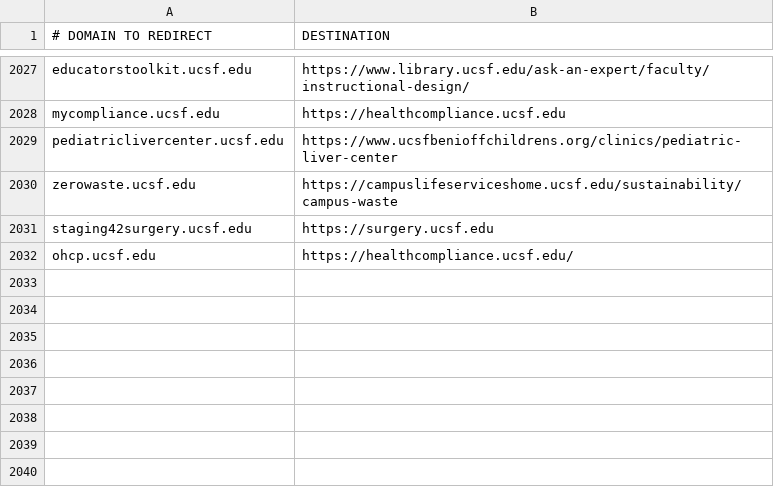
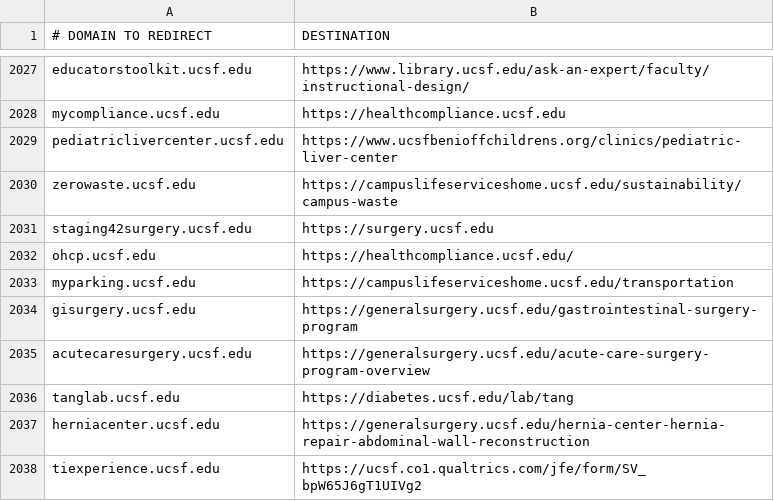
Before and after one commit to ucsf-web-services/redirect-service, a TSV file: rules.tsv, drawn as a sheet; only a part is shown, gaps mark what is left out.

Commit message:
redirect for myparking and others

```diff
--- a/rules.tsv
+++ b/rules.tsv
@@ -2032 +2032,7 @@ staging42surgery.ucsf.edu	https://surgery.ucsf.edu
 ohcp.ucsf.edu	https://healthcompliance.ucsf.edu/
+myparking.ucsf.edu	https://campuslifeserviceshome.ucsf.edu/transportation
+gisurgery.ucsf.edu	https://generalsurgery.ucsf.edu/gastrointestinal-surgery-program
+acutecaresurgery.ucsf.edu	https://generalsurgery.ucsf.edu/acute-care-surgery-program-overview
+tanglab.ucsf.edu	https://diabetes.ucsf.edu/lab/tang
+herniacenter.ucsf.edu	https://generalsurgery.ucsf.edu/hernia-center-hernia-repair-abdominal-wall-reconstruction
+tiexperience.ucsf.edu	https://ucsf.co1.qualtrics.com/jfe/form/SV_bpW65J6gT1UIVg2
```
